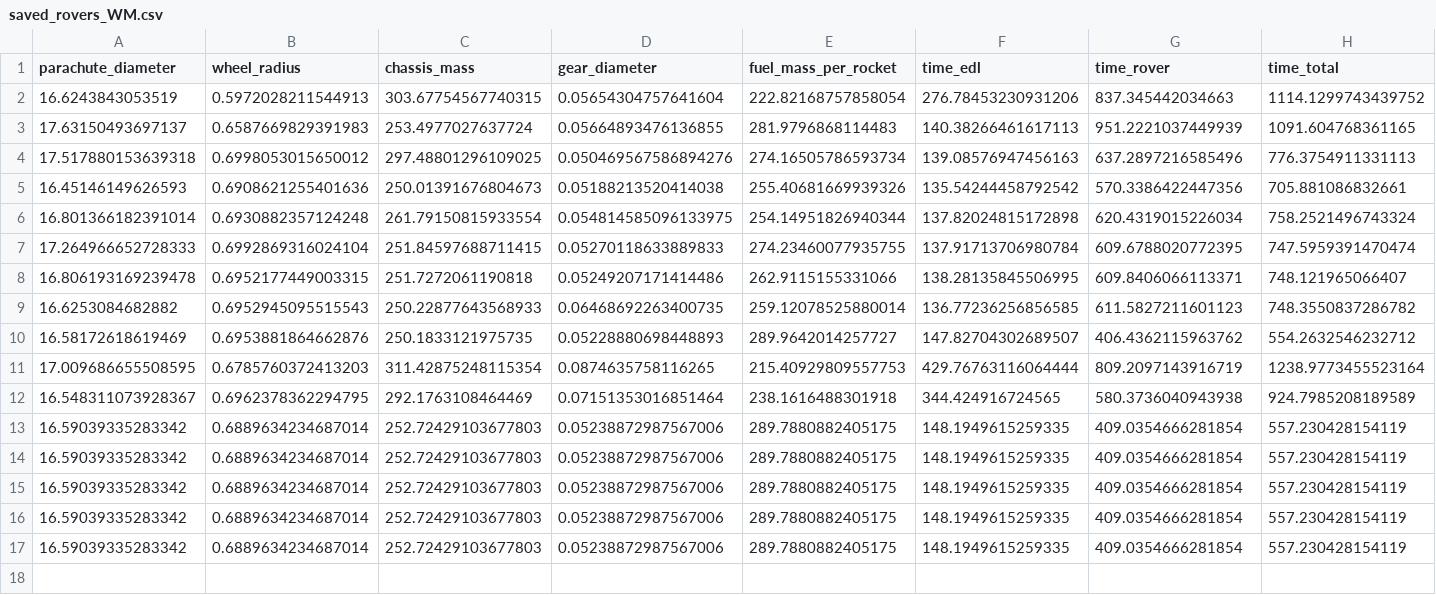
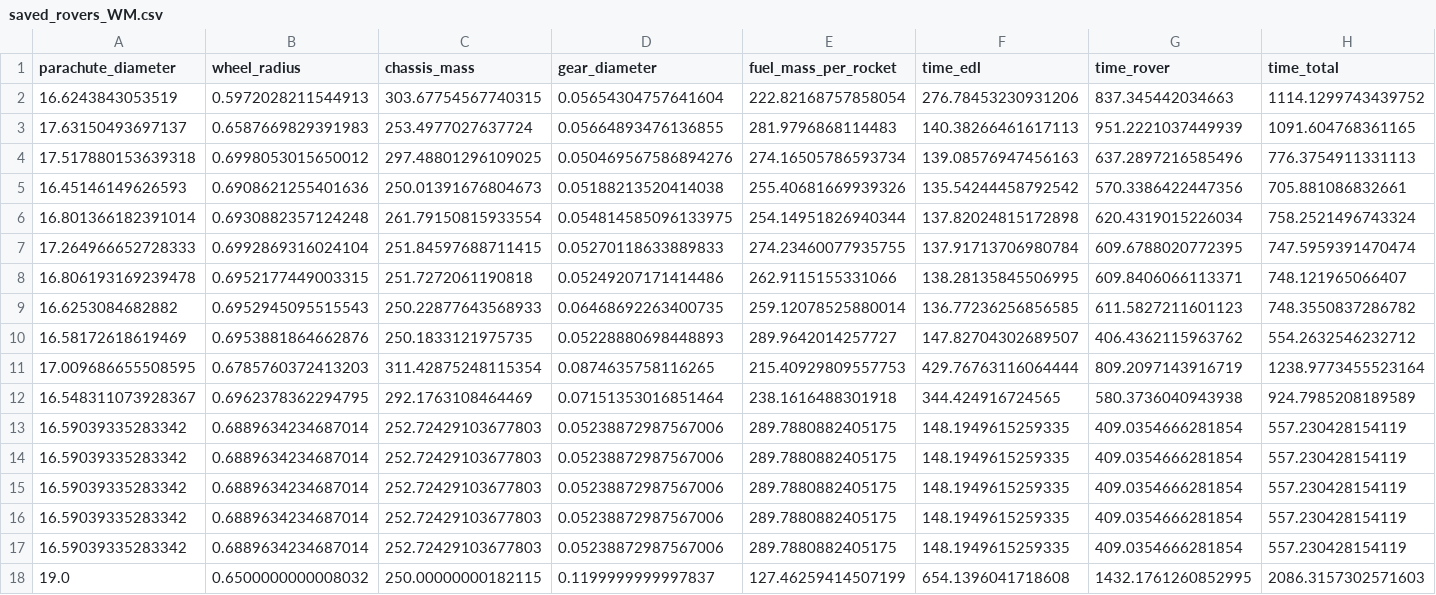
Before and after one commit to menezesmark/MEEN357_DesignProject, a CSV file: saved_rovers_WM.csv, drawn as a sheet; only a part is shown; rows hold the shown columns only; the diff names each change by its address in the sheet, - before the commit and + after, or states it on an @@ line.

Commit message:
Updates and final rover

```diff
--- a/saved_rovers_WM.csv
+++ b/saved_rovers_WM.csv
+row 18: 19.0 | 0.6500000000008032 | 250.00000000182115 | 0.1199999999997837 | 127.46259414507199 | 654.1396041718608 | 1432.1761260852995 | 2086.3157302571603
```
Also changed, not shown: 1 other file.
